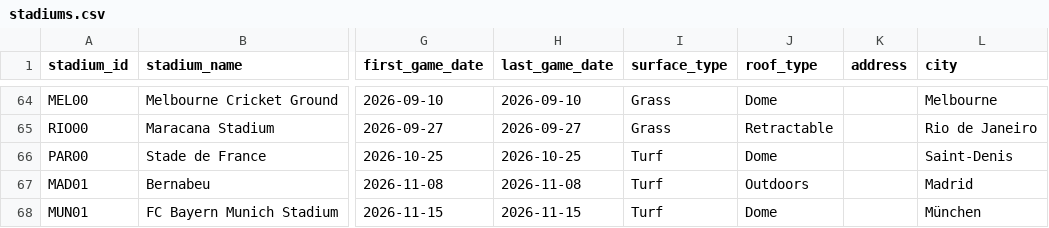
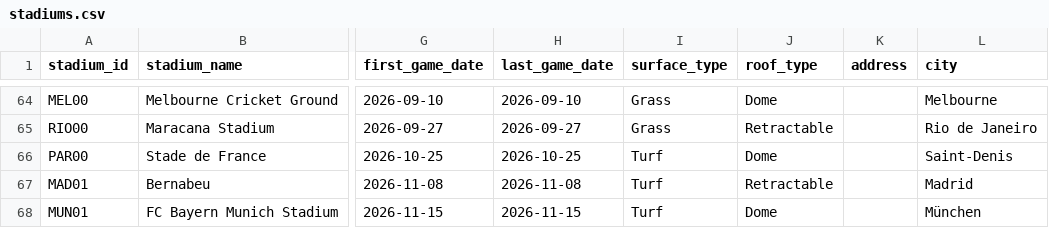
Before and after one commit to greerreNFL/Stadiums, a CSV file: data/stadiums.csv, drawn as a sheet; only a part is shown, gaps mark what is left out; the diff names each change by its address in the sheet, - before the commit and + after, or states it on an @@ line.

```diff
--- a/data/stadiums.csv
+++ b/data/stadiums.csv
-J67 (roof_type): Outdoors
+J67 (roof_type): Retractable
```
Also changed, not shown: data/rolling_league_hfa.csv, data/team_stadiums.csv, 1 other file.
